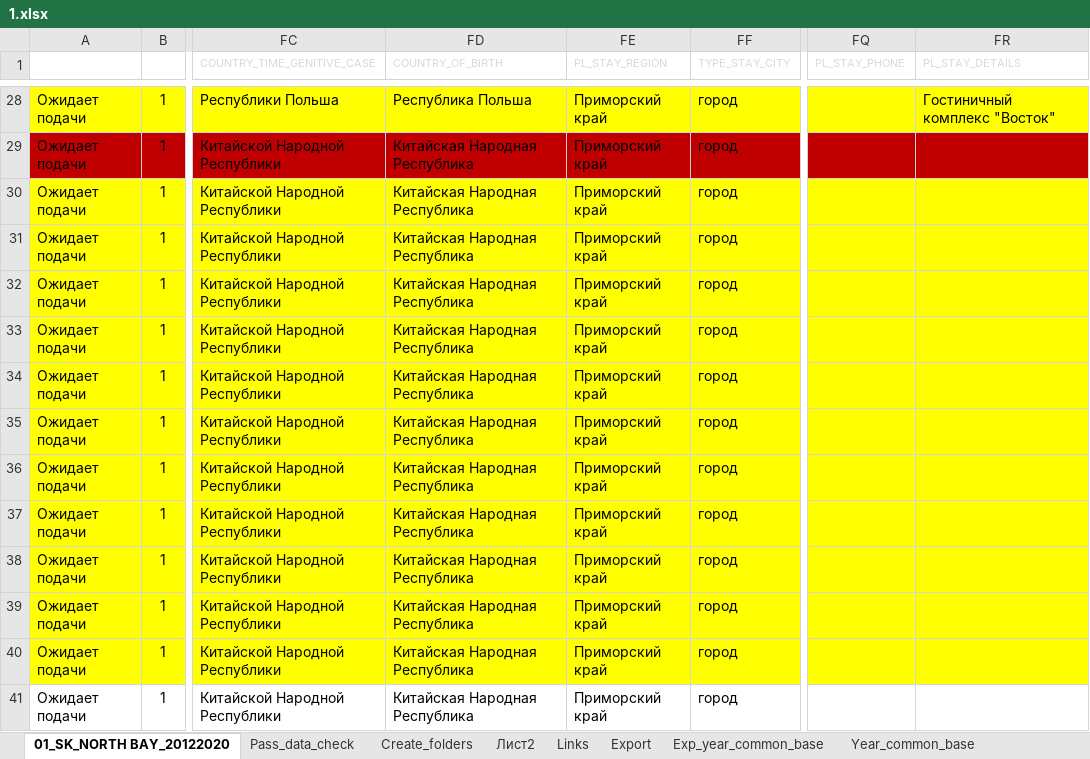
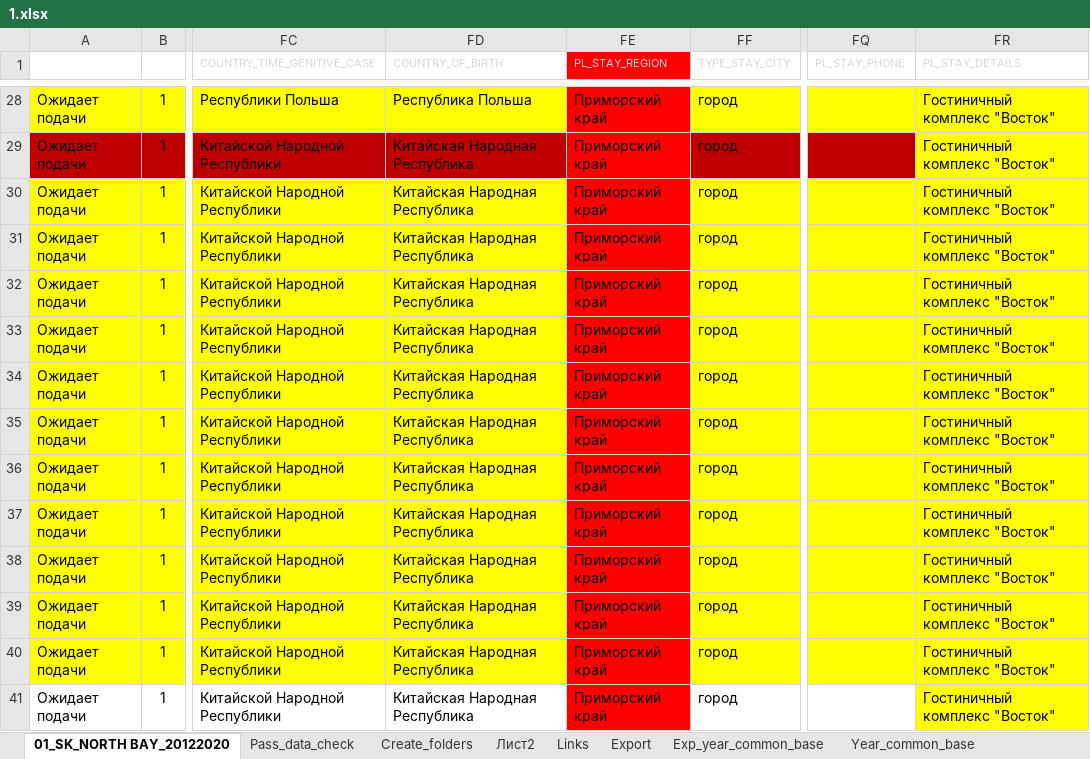
Before and after one commit to CT-Passport/Tables-and-Layouts, an Excel workbook: box/1.xlsx, sheet 01_SK_NORTH BAY_20122020, drawn as a sheet; only a part is shown, gaps mark what is left out; values as stored, in another font and other column widths than the file's, no borders; conditional formats not drawn; the diff covers the shown part only; the diff names each change by its address in the sheet, - before the commit and + after, or states it on an @@ line.

Commit message:
Stay Places edit added. Etc.

```diff
--- a/box/1.xlsx (sheet 01_SK_NORTH BAY_20122020)
+++ b/box/1.xlsx (sheet 01_SK_NORTH BAY_20122020)
-FE1 fill: none
+FE1 fill: #FF0000
-FE28 fill: #FFFF00
+FE28 fill: #FF0000
-FE29 fill: #C00000
+FE29 fill: #FF0000
-FR29:FR41 (PL_STAY_DETAILS): (empty)
+FR29:FR41 (PL_STAY_DETAILS): Гостиничный комплекс "Восток"
-FR29 fill: #C00000
+FR29 fill: #FFFF00
-FE30:FE40 fill: #FFFF00
+FE30:FE40 fill: #FF0000
-FE41 fill: none
+FE41 fill: #FF0000
-FR41 fill: none
+FR41 fill: #FFFF00
```
Also changed, not shown: cell formats elsewhere in this sheet, sheet Create_folders, 12 other files.
